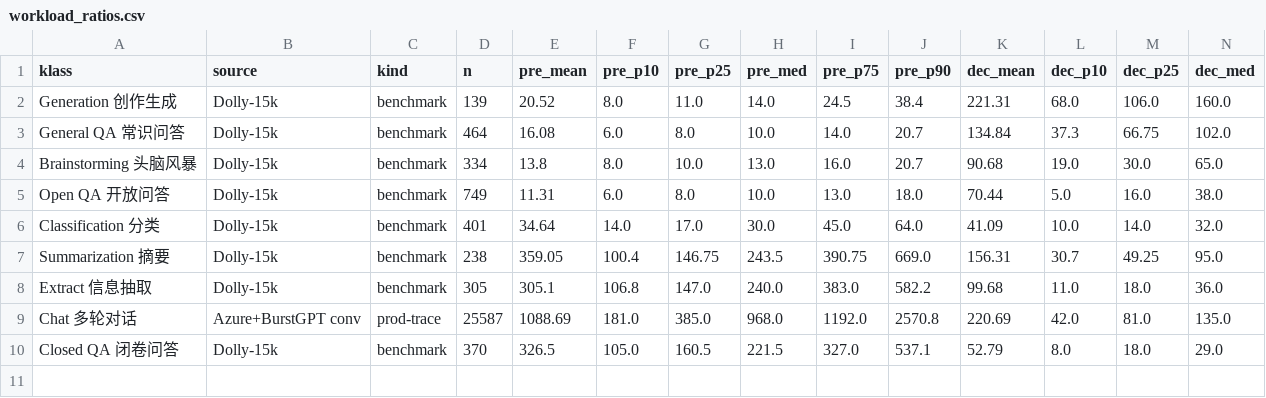
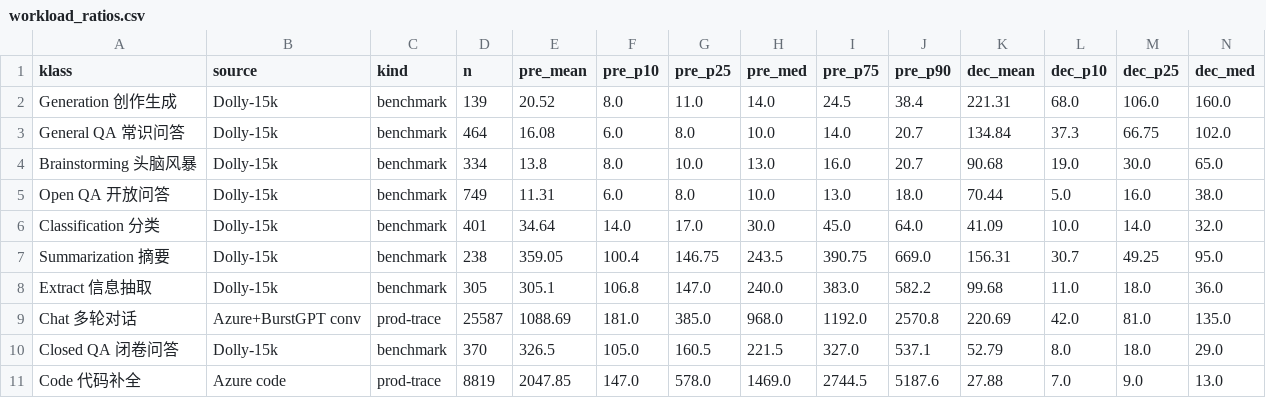
Before and after one commit to Markliu225/powerchar, a CSV file: workload_analysis/workload_ratios.csv, drawn as a sheet; only a part is shown; rows hold the shown columns only; the diff names each change by its address in the sheet, - before the commit and + after, or states it on an @@ line.

```diff
--- a/workload_analysis/workload_ratios.csv
+++ b/workload_analysis/workload_ratios.csv
+row 11: Code 代码补全 | Azure code | prod-trace | 8819 | 2047.85 | 147.0 | 578.0 | 1469.0 | 2744.5 | 5187.6 | 27.88 | 7.0 | 9.0 | 13.0
```
Also changed, not shown: rack_power_capping/v100/economics.csv, 16 other files.
